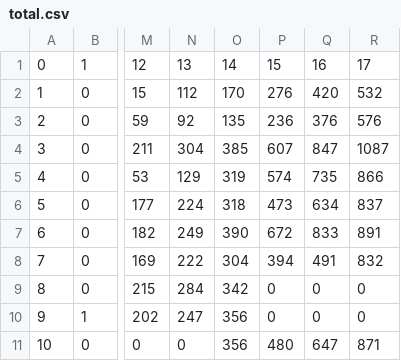
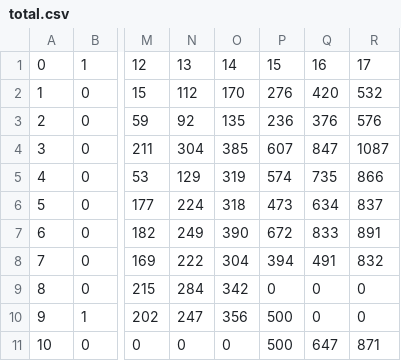
Before and after one commit to robinsandstrom/coronawatch, a CSV file: insight/total.csv, drawn as a sheet; only a part is shown, gaps mark what is left out; the diff names each change by its address in the sheet, - before the commit and + after, or states it on an @@ line.

```diff
--- a/insight/total.csv
+++ b/insight/total.csv
-P10: 0
+P10: 500
-O11: 356
+O11: 0
-P11: 480
+P11: 500
```
Also changed, not shown: 1 other file.
